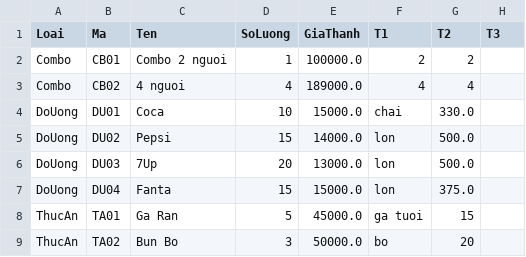
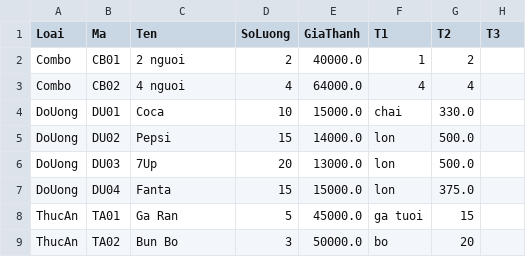
Before and after one commit to winnterrne/OOP_Project, a CSV file: src/sanpham.csv, drawn as a sheet.

```diff
--- a/src/sanpham.csv
+++ b/src/sanpham.csv
@@ -1,4 +1,4 @@
 Loai,Ma,Ten,SoLuong,GiaThanh,T1,T2,T3
-Combo, CB01,Combo 2 nguoi,1,100000.0,2,2
-Combo, CB02,4 nguoi,4,189000.0,4,4
+Combo, CB01,2 nguoi,2,40000.0,1,2
+Combo, CB02,4 nguoi,4,64000.0,4,4
 DoUong, DU01,Coca,10,15000.0,chai,330.0
```
Also changed, not shown: out/production/OOP_Project/DichVu/src/nhanvien.csv, out/production/OOP_Project/nhanvien.csv, 15 other files.
